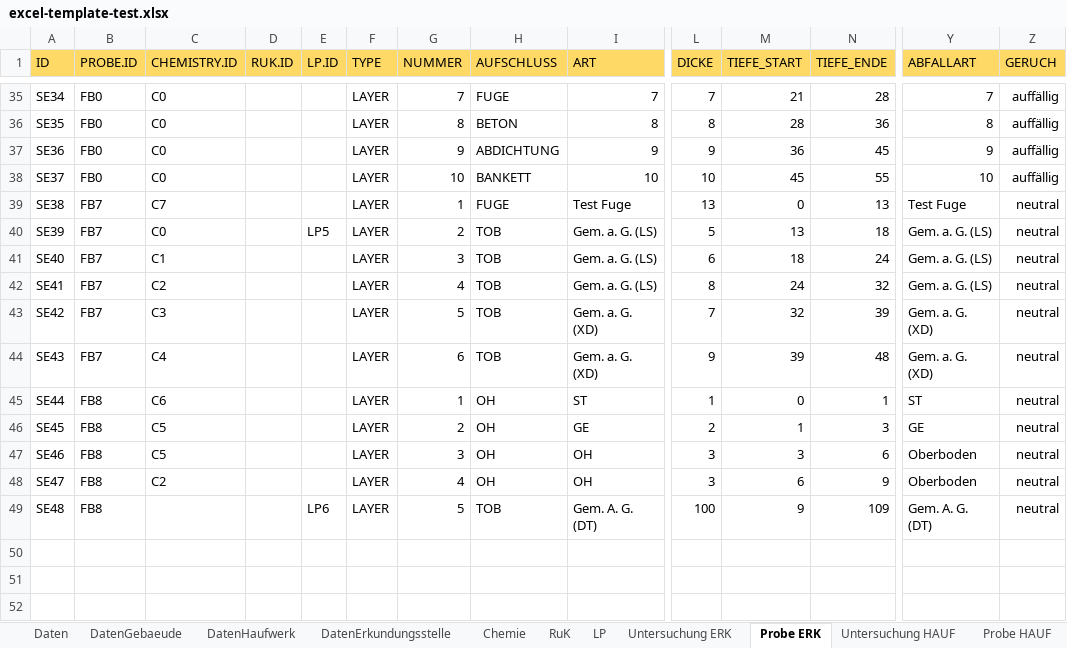
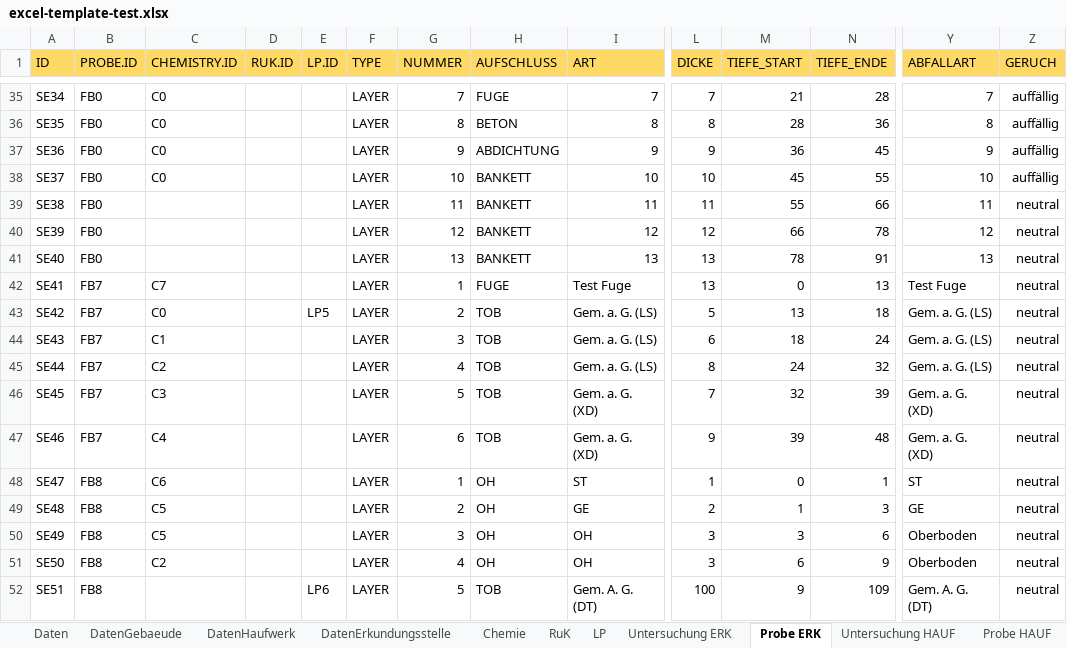
Before and after one commit to mkuenzl/sbt-generator, an Excel workbook: tests-resources/input/excel/excel-template-test.xlsx, sheet Probe ERK, drawn as a sheet; only a part is shown, gaps mark what is left out; values as stored, in another font and other column widths than the file's, no borders; table styles not drawn; addresses are those after the commit; rows hold the shown columns only; the diff covers the shown part only; the diff names each change by its address in the sheet, - before the commit and + after, or states it on an @@ line.

```diff
--- a/tests-resources/input/excel/excel-template-test.xlsx (sheet Probe ERK)
+++ b/tests-resources/input/excel/excel-template-test.xlsx (sheet Probe ERK)
+row 39: SE38 | FB0 |  |  |  | LAYER | 11 | BANKETT | 11 | 11 | 55 | 66 | 11 | neutral
+row 40: SE39 | FB0 |  |  |  | LAYER | 12 | BANKETT | 12 | 12 | 66 | 78 | 12 | neutral
+row 41: SE40 | FB0 |  |  |  | LAYER | 13 | BANKETT | 13 | 13 | 78 | 91 | 13 | neutral
-A42 (ID): SE38
+A42 (ID): SE41
-A43 (ID): SE39
+A43 (ID): SE42
-A44 (ID): SE40
+A44 (ID): SE43
-A45 (ID): SE41
+A45 (ID): SE44
-A46 (ID): SE42
+A46 (ID): SE45
-A47 (ID): SE43
+A47 (ID): SE46
-A48 (ID): SE44
+A48 (ID): SE47
-A49 (ID): SE45
+A49 (ID): SE48
-A50 (ID): SE46
+A50 (ID): SE49
-A51 (ID): SE47
+A51 (ID): SE50
-A52 (ID): SE48
+A52 (ID): SE51
```
Also changed, not shown: 17 edited cells elsewhere in this sheet, sheet DatenErkundungsstelle, sheet Daten, sheet Untersuchung ERK, other sheet tabs, resources/datenbank-template.xlsm, 4 other files.
